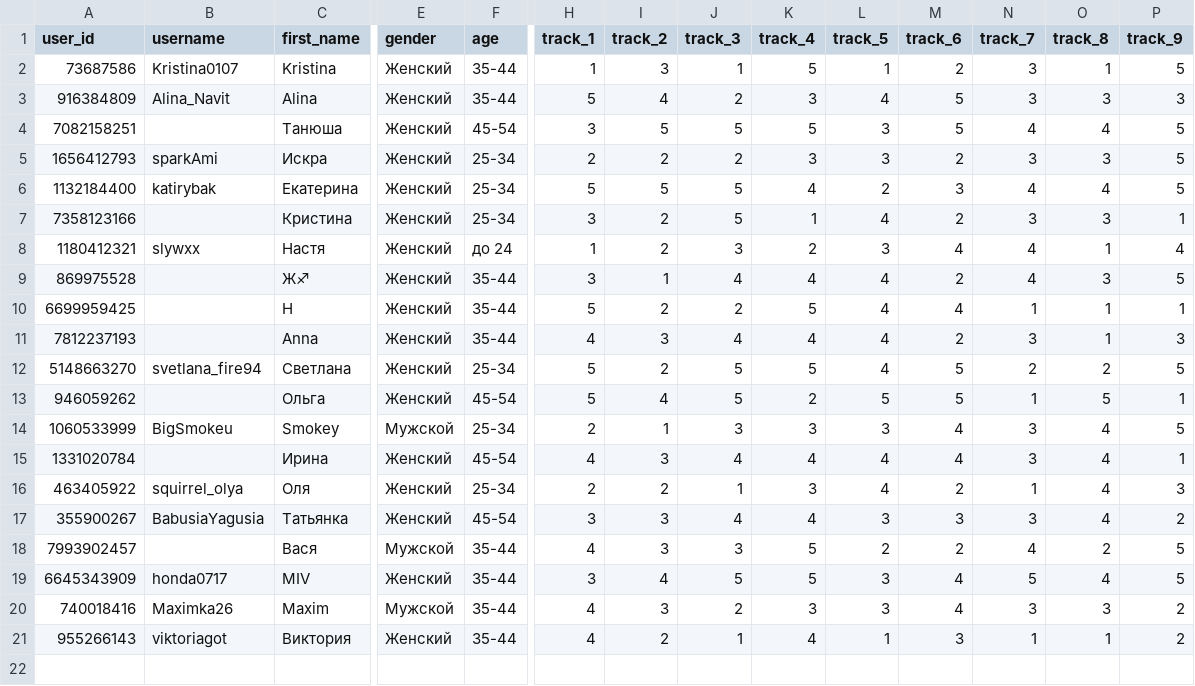
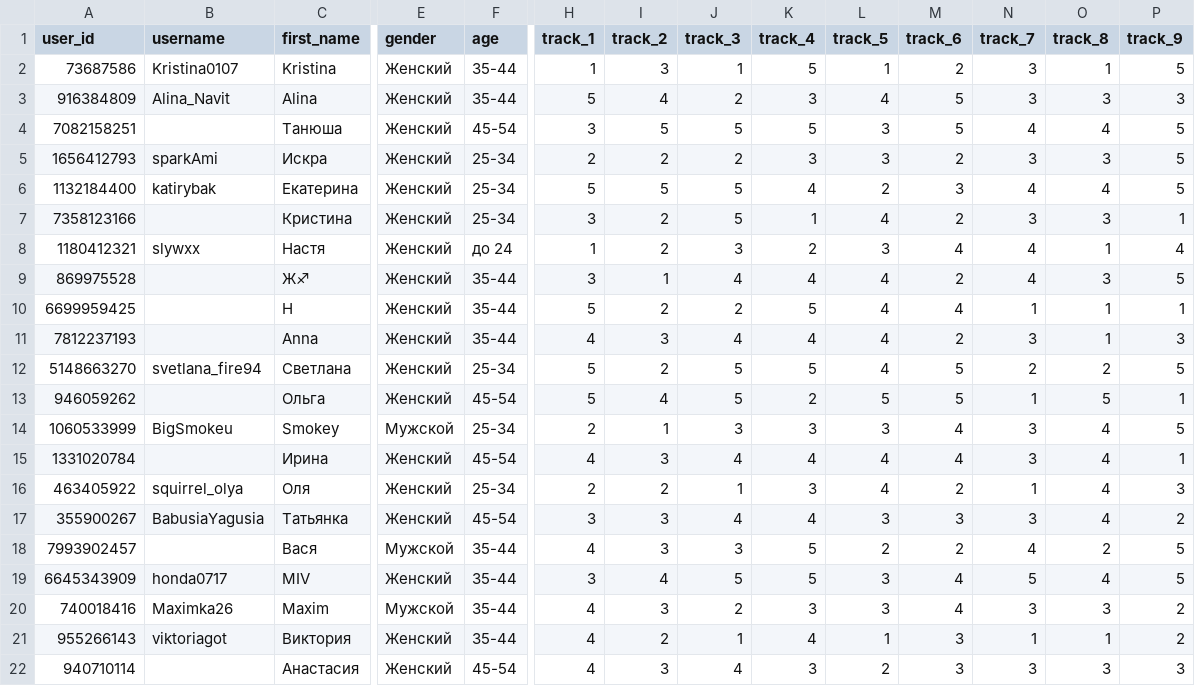
Before and after one commit to muzredmaksimov-dot/testmuzicbot_results, a CSV file: backup_results.csv, drawn as a sheet; only a part is shown, gaps mark what is left out; rows hold the shown columns only; the diff names each change by its address in the sheet, - before the commit and + after, or states it on an @@ line.

Commit message:
Buffer flush to GitHub

```diff
--- a/backup_results.csv
+++ b/backup_results.csv
+row 22: 940710114 |  | Анастасия | Женский | 45-54 | 4 | 3 | 4 | 3 | 2 | 3 | 3 | 3 | 3
```
